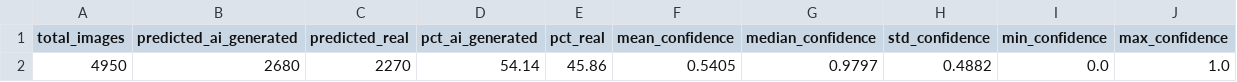
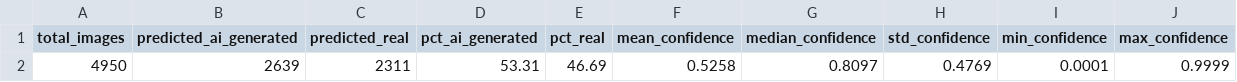
Before and after one commit to darryl5942/Tiktok-Hackathon, a CSV file: outputs/inference_summary.csv, drawn as a sheet.

```diff
--- a/outputs/inference_summary.csv
+++ b/outputs/inference_summary.csv
@@ -1,2 +1,2 @@
 total_images,predicted_ai_generated,predicted_real,pct_ai_generated,pct_real,mean_confidence,median_confidence,std_confidence,min_confidence,max_confidence
-4950,2680,2270,54.14,45.86,0.5405,0.9797,0.4882,0.0,1.0
+4950,2639,2311,53.31,46.69,0.5258,0.8097,0.4769,0.0001,0.9999
```
Also changed, not shown: outputs/error_analysis.csv, outputs/robustness_indist.csv, 15 other files.
